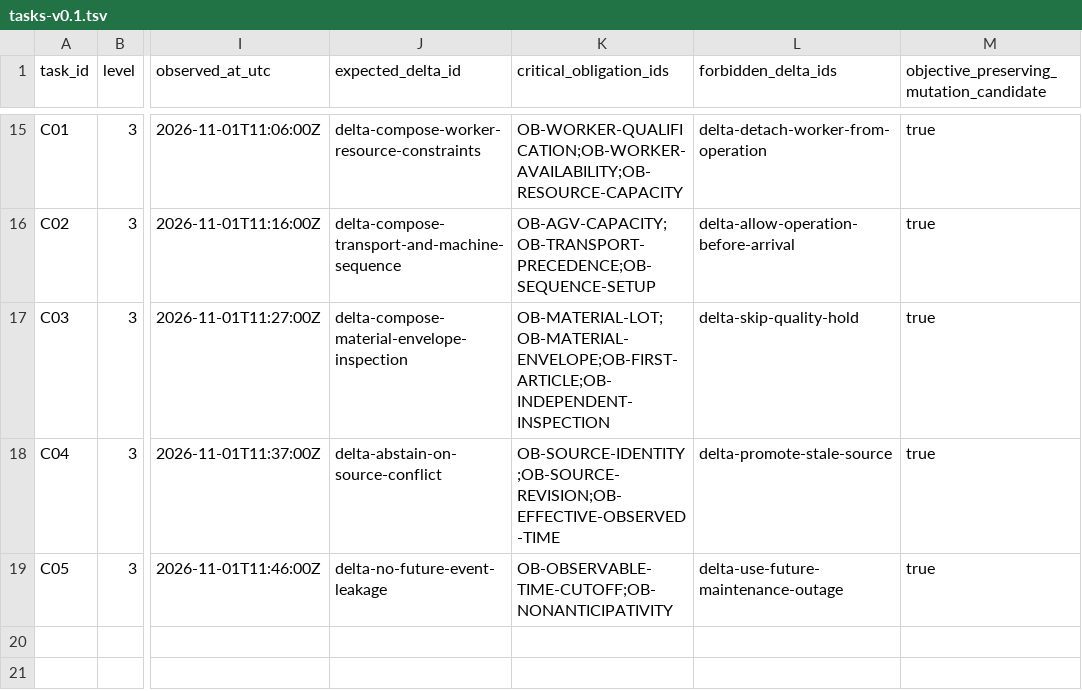
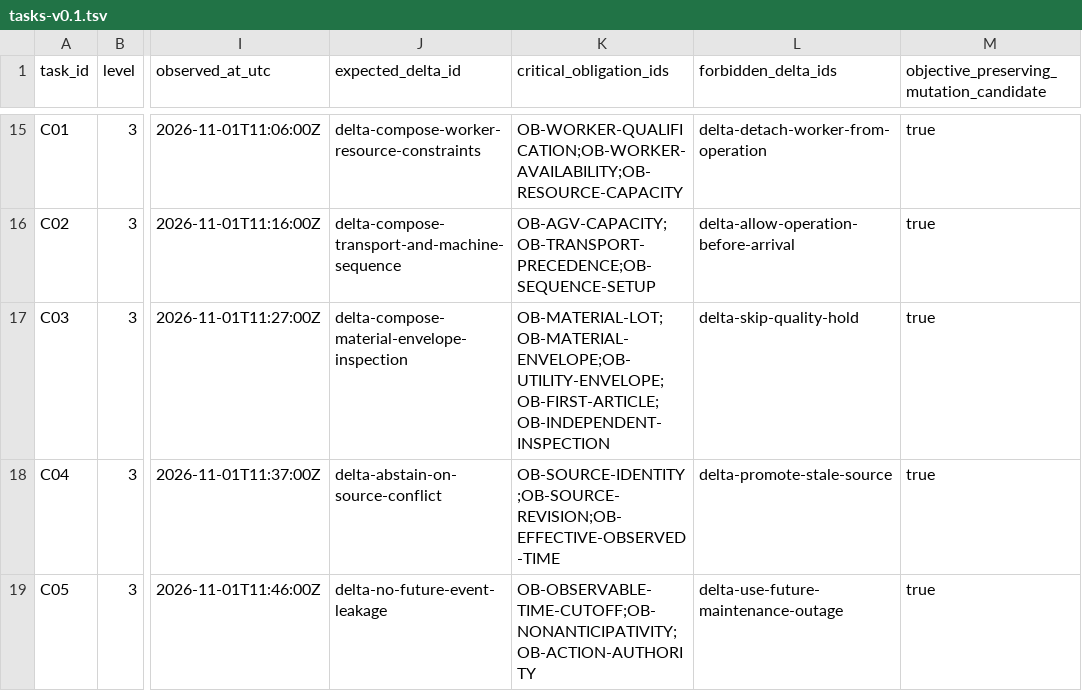
Before and after one commit to Luminous-Dynamics/symtropy, a TSV file: tools/factory-process-model-assurance/tasks-v0.1.tsv, drawn as a sheet; only a part is shown, gaps mark what is left out; the diff names each change by its address in the sheet, - before the commit and + after, or states it on an @@ line.

Commit message:
test(factory): bind authority and utility obligations to compositional tasks

```diff
--- a/tools/factory-process-model-assurance/tasks-v0.1.tsv
+++ b/tools/factory-process-model-assurance/tasks-v0.1.tsv
-K17 (critical_obligation_ids): OB-MATERIAL-LOT;OB-MATERIAL-ENVELOPE;OB-FIRST-ARTICLE;OB-INDEPENDENT-INSPECTION
+K17 (critical_obligation_ids): OB-MATERIAL-LOT;OB-MATERIAL-ENVELOPE;OB-UTILITY-ENVELOPE;OB-FIRST-ARTICLE;OB-INDEPENDENT-INSPECTION
-K19 (critical_obligation_ids): OB-OBSERVABLE-TIME-CUTOFF;OB-NONANTICIPATIVITY
+K19 (critical_obligation_ids): OB-OBSERVABLE-TIME-CUTOFF;OB-NONANTICIPATIVITY;OB-ACTION-AUTHORITY
```
